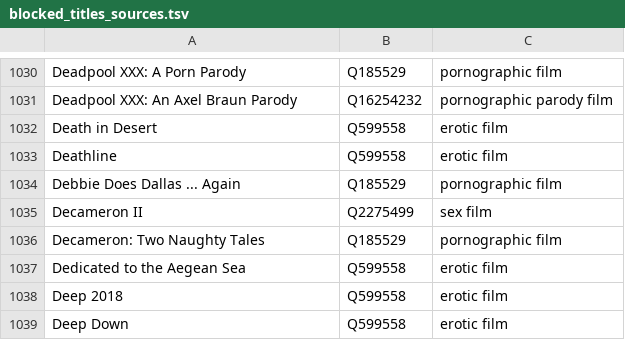
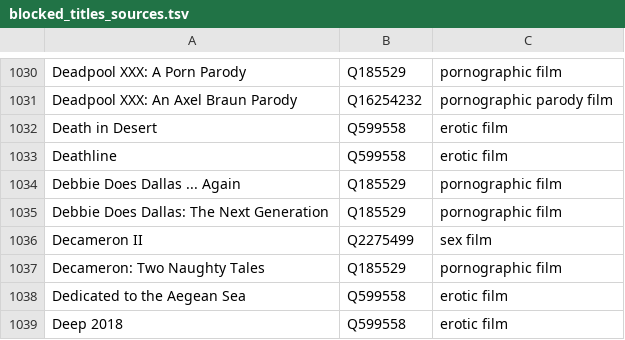
Before and after one commit to italesawy-droid/familyblocker-lists, a TSV file: blocked_titles_sources.tsv, drawn as a sheet; only a part is shown, gaps mark what is left out; the shorter side is filled out with more unchanged rows; the diff names each change by its address in the sheet, - before the commit and + after, or states it on an @@ line.

```diff
--- a/blocked_titles_sources.tsv
+++ b/blocked_titles_sources.tsv
+row 1035: Debbie Does Dallas: The Next Generation | Q185529 | pornographic film
```
Also changed, not shown: 4 other files.
